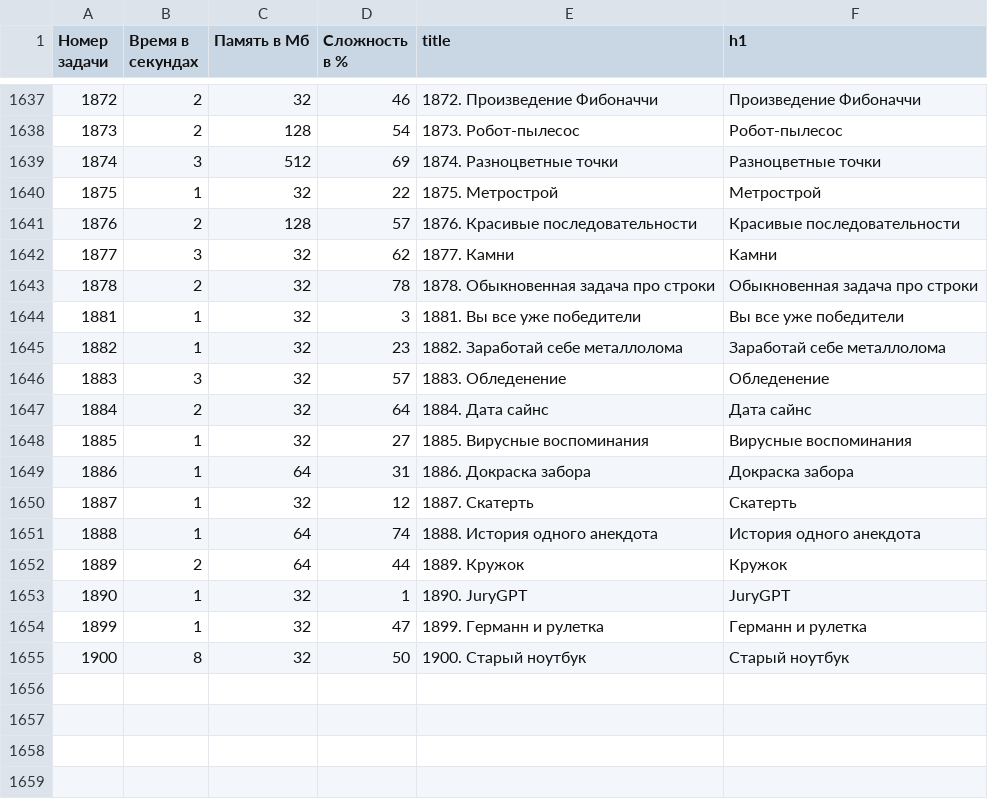
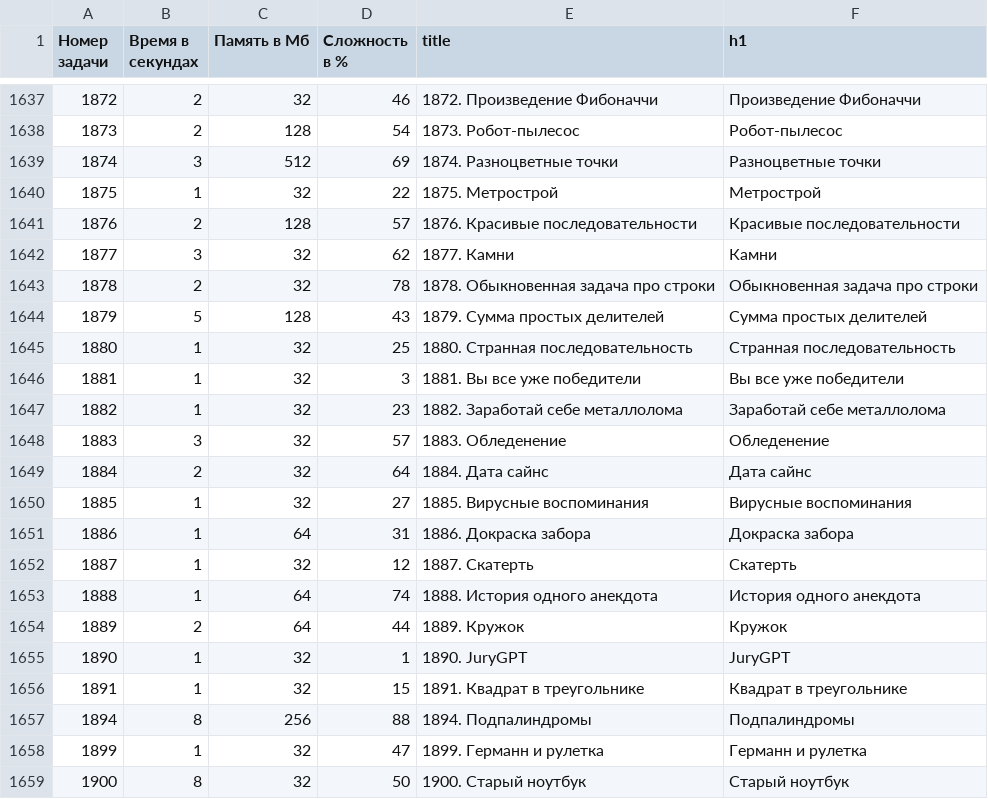
Before and after one commit to BorisMenshikov/acmp-problem-complexity-data, a CSV file: acmp-problem-info-current.csv, drawn as a sheet; only a part is shown, gaps mark what is left out.

```diff
--- a/acmp-problem-info-current.csv
+++ b/acmp-problem-info-current.csv
@@ -1643,2 +1643,4 @@
 1878,2,32,78,1878. Обыкновенная задача про строки,Обыкновенная задача про строки
+1879,5,128,43,1879. Сумма простых делителей,Сумма простых делителей
+1880,1,32,25,1880. Странная последовательность,Странная последовательность
 1881,1,32,3,1881. Вы все уже победители,Вы все уже победители
@@ -1653,2 +1655,4 @@
 1890,1,32,1,1890. JuryGPT,JuryGPT
+1891,1,32,15,1891. Квадрат в треугольнике,Квадрат в треугольнике
+1894,8,256,88,1894. Подпалиндромы,Подпалиндромы
 1899,1,32,47,1899. Германн и рулетка,Германн и рулетка
```
Also changed, not shown: acmp-problem-complexity-current.csv, 1 other file.
